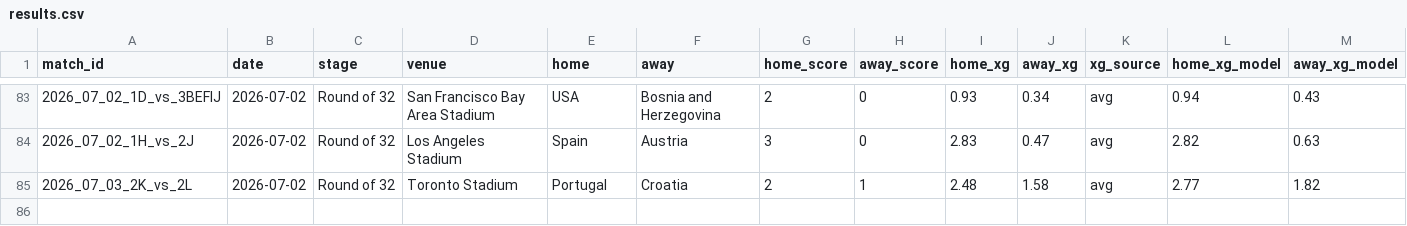
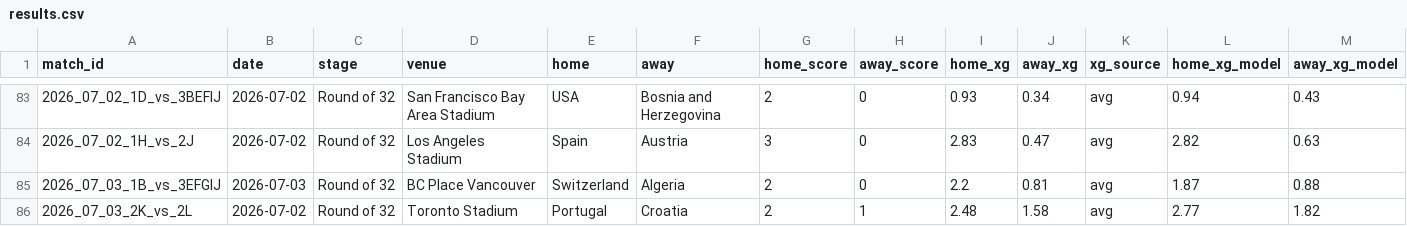
Before and after one commit to RShiri/XWORLDCUPTWIT, a CSV file: wc2026_dashboard/database/results.csv, drawn as a sheet; only a part is shown, gaps mark what is left out; rows hold the shown columns only; the diff names each change by its address in the sheet, - before the commit and + after, or states it on an @@ line.

```diff
--- a/wc2026_dashboard/database/results.csv
+++ b/wc2026_dashboard/database/results.csv
+row 85: 2026_07_03_1B_vs_3EFGIJ | 2026-07-03 | Round of 32 | BC Place Vancouver | Switzerland | Algeria | 2 | 0 | 2.2 | 0.81 | avg | 1.87 | 0.88
```
Also changed, not shown: wc2026_dashboard/database/player_match_stats.csv, wc2026_dashboard/database/players.csv, 12 other files.
